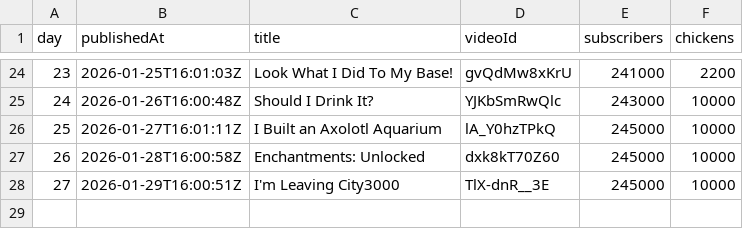
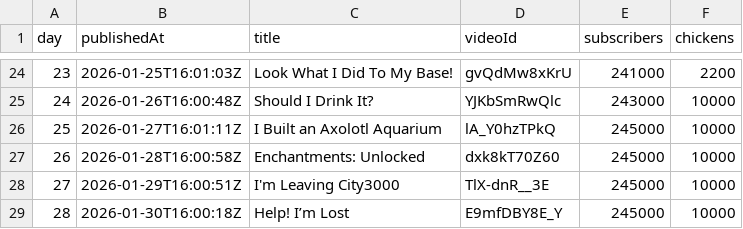
Before and after one commit to AdrianGev/ryan3000-statistics, a CSV file: youtube_chickens.csv, drawn as a sheet; only a part is shown, gaps mark what is left out; the diff names each change by its address in the sheet, - before the commit and + after, or states it on an @@ line.

```diff
--- a/youtube_chickens.csv
+++ b/youtube_chickens.csv
+row 29: 28 | 2026-01-30T16:00:18Z | Help! I’m Lost | E9mfDBY8E_Y | 245000 | 10000
```
Also changed, not shown: 1 other file.
